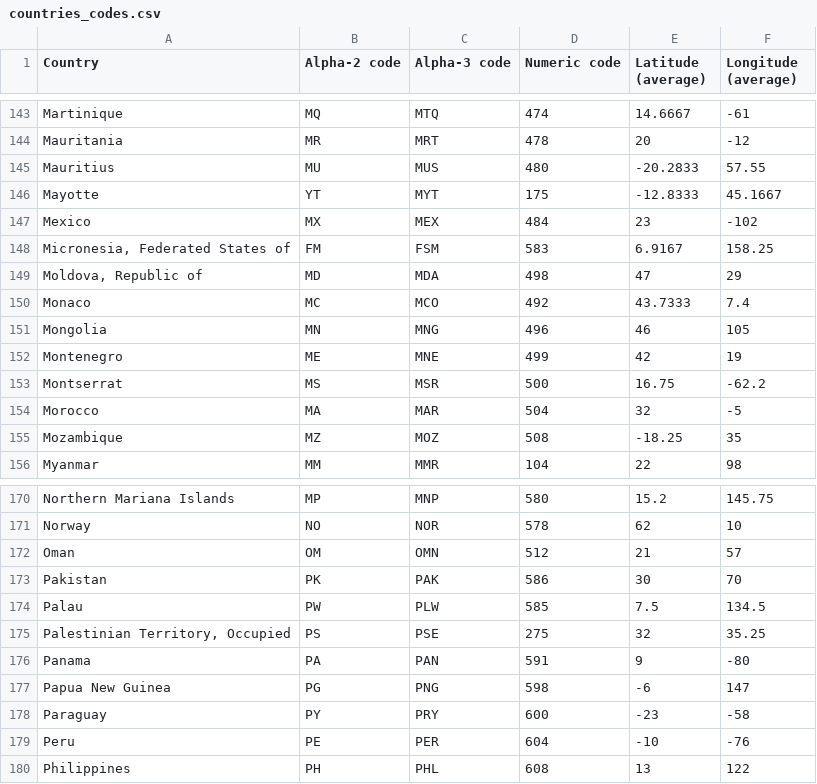
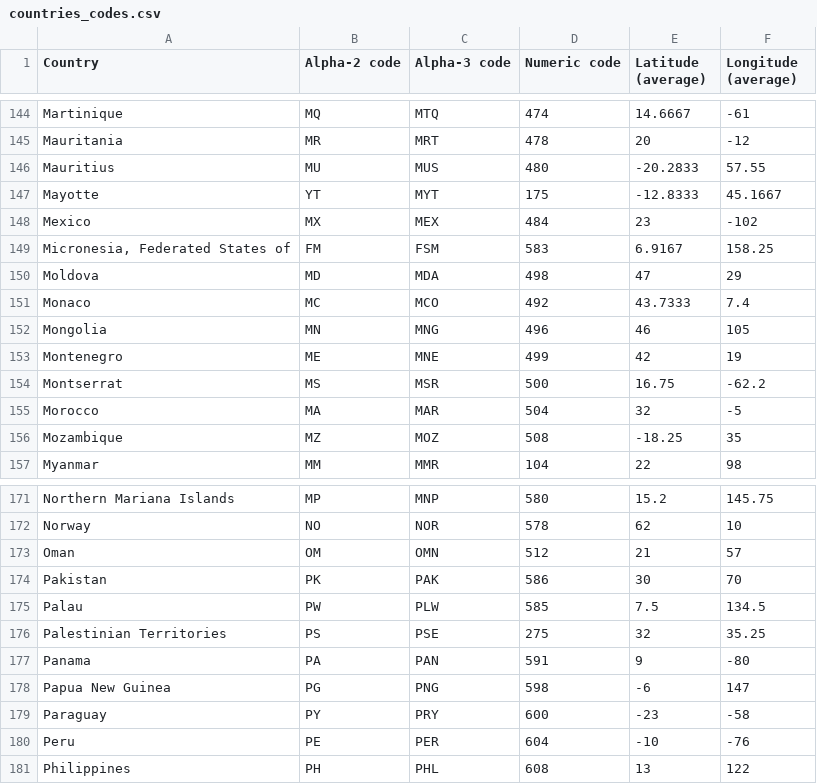
Before and after one commit to nivgold/Assignment4, a CSV file: countries_codes.csv, drawn as a sheet; only a part is shown, gaps mark what is left out; the diff covers the shown part only.

```diff
--- a/countries_codes.csv
+++ b/countries_codes.csv
@@ -148,3 +149,3 @@
 "Micronesia, Federated States of", "FM", "FSM", "583", "6.9167", "158.25"
-"Moldova, Republic of", "MD", "MDA", "498", "47", "29"
+"Moldova", "MD", "MDA", "498", "47", "29"
 "Monaco", "MC", "MCO", "492", "43.7333", "7.4"
@@ -174,3 +175,3 @@
 "Palau", "PW", "PLW", "585", "7.5", "134.5"
-"Palestinian Territory, Occupied", "PS", "PSE", "275", "32", "35.25"
+"Palestinian Territories", "PS", "PSE", "275", "32", "35.25"
 "Panama", "PA", "PAN", "591", "9", "-80"
```
Also changed, not shown: 1 added row, 2 removed rows and 6 edited cells elsewhere in this file, 3 other files.
